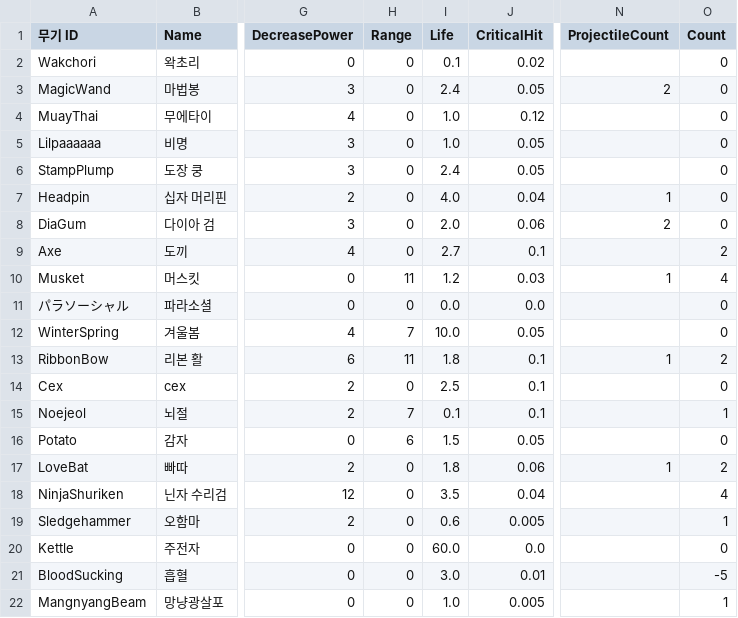
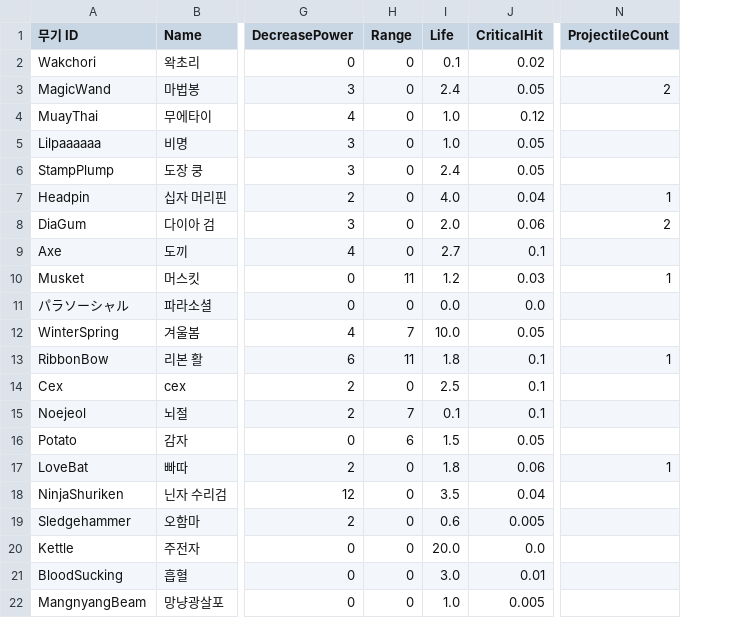
Before and after one commit to turtle85917/20MTB, a CSV file: Assets/Resources/Weapons.csv, drawn as a sheet; only a part is shown, gaps mark what is left out; the diff names each change by its address in the sheet, - before the commit and + after, or states it on an @@ line.

```diff
--- a/Assets/Resources/Weapons.csv
+++ b/Assets/Resources/Weapons.csv
-column O (Count), rows 2-22: 0 | 0 | 0 | 0 | 0 | 0 | 0 | 2 | 4 | 0 | 0 | 2 | 0 | 1 | 0 | 2 | 4 | 1 | 0 | -5 | 1
-I20 (Life): 60.0
+I20 (Life): 20.0
```
Also changed, not shown: 27 other files.
